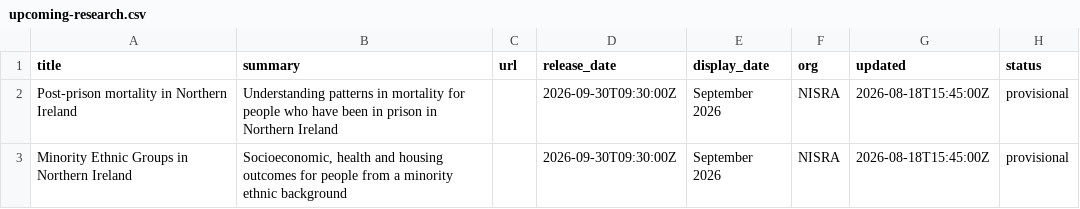
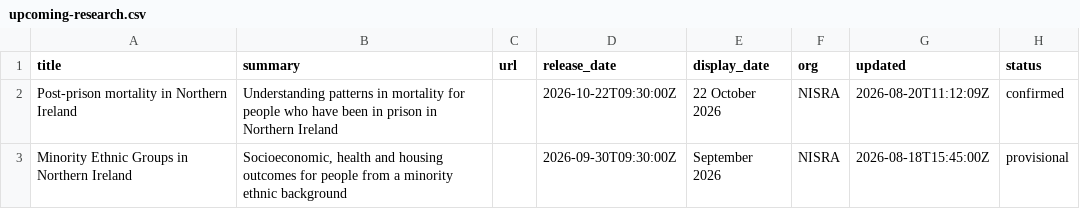
Before and after one commit to NISRA-Tech-Lab/latest-publications, a CSV file: upcoming-research.csv, drawn as a sheet.

```diff
--- a/upcoming-research.csv
+++ b/upcoming-research.csv
@@ -1,3 +1,3 @@
 title,summary,url,release_date,display_date,org,updated,status
-Post-prison mortality in Northern Ireland,Understanding patterns in mortality for people who have been in prison in Northern Ireland,,2026-09-30T09:30:00Z,September 2026,NISRA,2026-08-18T15:45:00Z,provisional
+Post-prison mortality in Northern Ireland,Understanding patterns in mortality for people who have been in prison in Northern Ireland,,2026-10-22T09:30:00Z,22 October 2026,NISRA,2026-08-20T11:12:09Z,confirmed
 Minority Ethnic Groups in Northern Ireland,"Socioeconomic, health and housing outcomes for people from a minority ethnic background",,2026-09-30T09:30:00Z,September 2026,NISRA,2026-08-18T15:45:00Z,provisional
```
